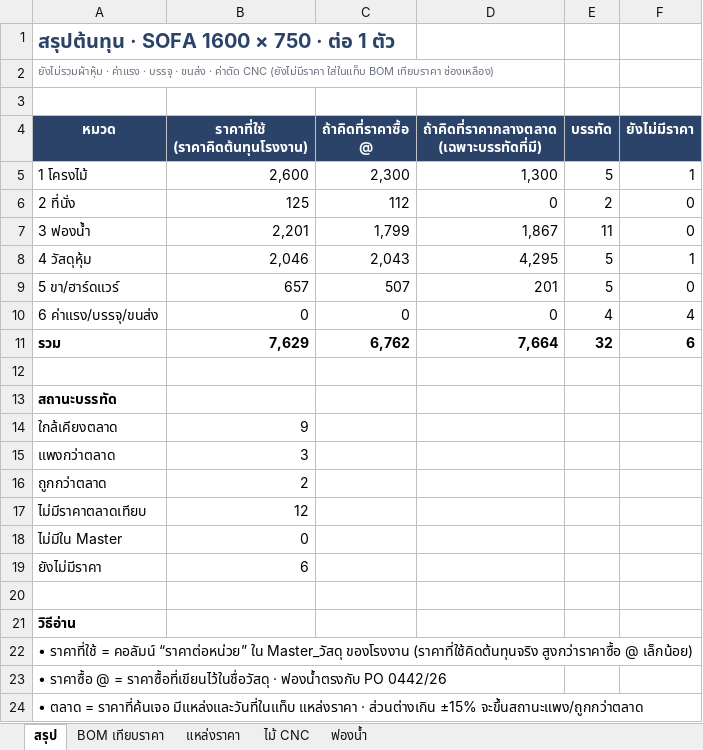
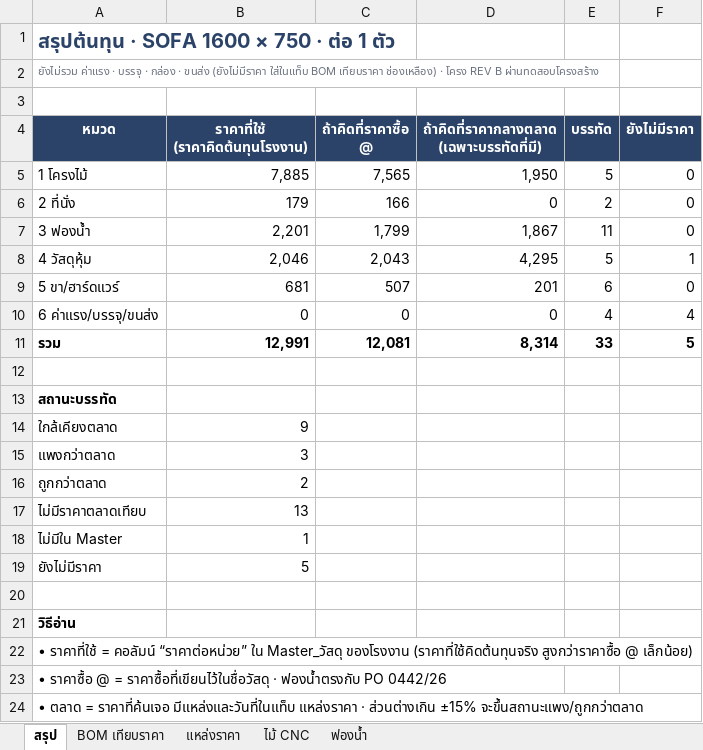
Before and after one commit to baysireekahnokrath/Chawcheros, an Excel workbook: docs/products/sofa-1600/sofa-1600-bom.xlsx, sheet สรุป, drawn as a sheet; only a part is shown; values as stored, in another font and other column widths than the file's, no borders; the diff names each change by its address in the sheet, - before the commit and + after, or states it on an @@ line.

```diff
--- a/docs/products/sofa-1600/sofa-1600-bom.xlsx (sheet สรุป)
+++ b/docs/products/sofa-1600/sofa-1600-bom.xlsx (sheet สรุป)
-A2 (หมวด): ยังไม่รวมผ้าหุ้ม · ค่าแรง · บรรจุ · ขนส่ง · ค่าตัด CNC (ยังไม่มีราคา ใส่ในแท็บ BOM เทียบราคา ช่องเหลือง)
+A2 (หมวด): ยังไม่รวม ค่าแรง · บรรจุ · กล่อง · ขนส่ง (ยังไม่มีราคา ใส่ในแท็บ BOM เทียบราคา ช่องเหลือง) · โครง REV B ผ่านทดสอบโครงสร้าง
-B5 (ราคาที่ใช้ (ราคาคิดต้นทุนโรงงาน)): 2,600
+B5 (ราคาที่ใช้ (ราคาคิดต้นทุนโรงงาน)): 7,885
-C5 (ถ้าคิดที่ราคาซื้อ @): 2,300
+C5 (ถ้าคิดที่ราคาซื้อ @): 7,565
-D5: 1,300
+D5: 1,950
-F5 (ยังไม่มีราคา): 1
+F5 (ยังไม่มีราคา): 0
-B6 (ราคาที่ใช้ (ราคาคิดต้นทุนโรงงาน)): 125
+B6 (ราคาที่ใช้ (ราคาคิดต้นทุนโรงงาน)): 179
-C6 (ถ้าคิดที่ราคาซื้อ @): 112
+C6 (ถ้าคิดที่ราคาซื้อ @): 166
-B9 (ราคาที่ใช้ (ราคาคิดต้นทุนโรงงาน)): 657
+B9 (ราคาที่ใช้ (ราคาคิดต้นทุนโรงงาน)): 681
-E9 (บรรทัด): 5
+E9 (บรรทัด): 6
-B11 (ราคาที่ใช้ (ราคาคิดต้นทุนโรงงาน)): 7,629
+B11 (ราคาที่ใช้ (ราคาคิดต้นทุนโรงงาน)): 12,991
-C11 (ถ้าคิดที่ราคาซื้อ @): 6,762
+C11 (ถ้าคิดที่ราคาซื้อ @): 12,081
-D11: 7,664
+D11: 8,314
-E11 (บรรทัด): 32
+E11 (บรรทัด): 33
-F11 (ยังไม่มีราคา): 6
+F11 (ยังไม่มีราคา): 5
-B17 (ราคาที่ใช้ (ราคาคิดต้นทุนโรงงาน)): 12
+B17 (ราคาที่ใช้ (ราคาคิดต้นทุนโรงงาน)): 13
-B18 (ราคาที่ใช้ (ราคาคิดต้นทุนโรงงาน)): 0
+B18 (ราคาที่ใช้ (ราคาคิดต้นทุนโรงงาน)): 1
-B19 (ราคาที่ใช้ (ราคาคิดต้นทุนโรงงาน)): 6
+B19 (ราคาที่ใช้ (ราคาคิดต้นทุนโรงงาน)): 5
```
Also changed, not shown: sheet BOM เทียบราคา, sheet ไม้ CNC, formulas that keep their value, 16 other files.
